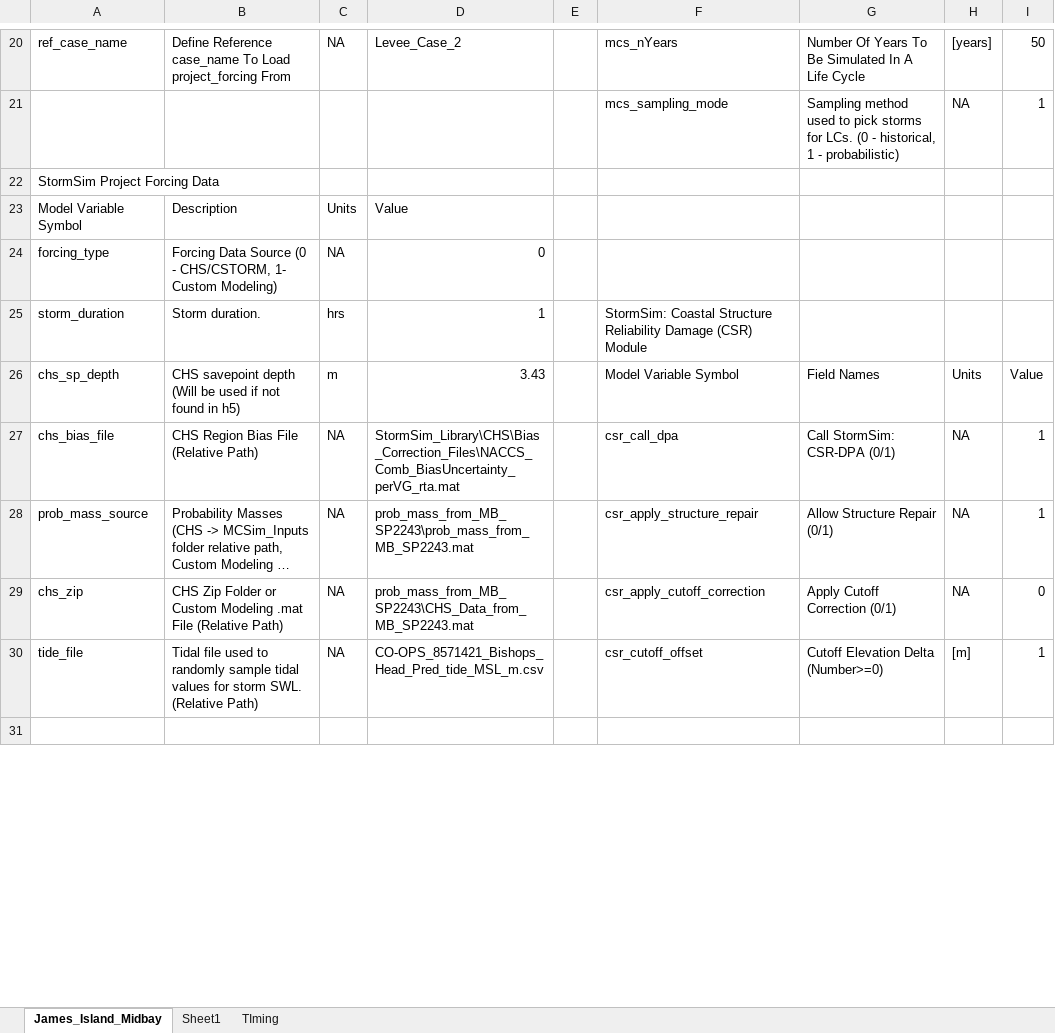
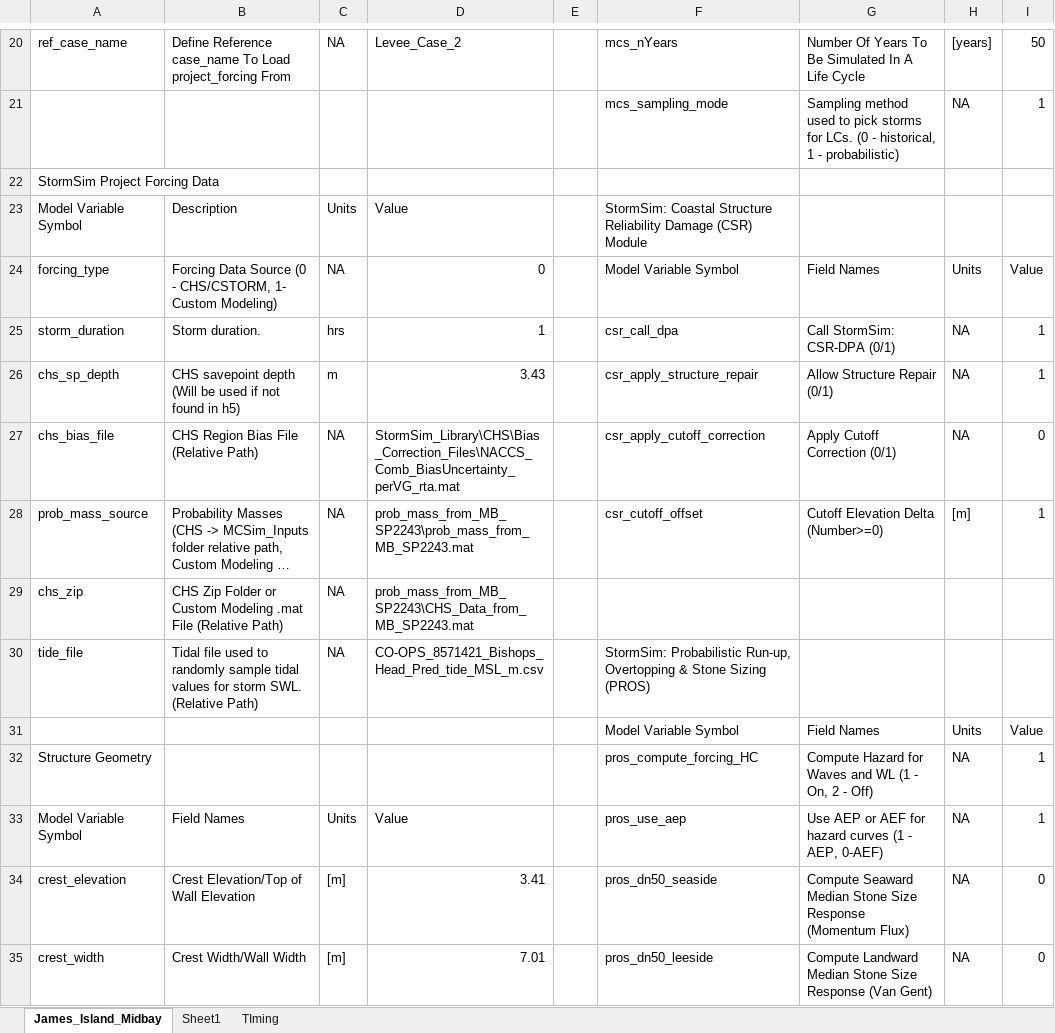
Before and after one commit to coastal-hazards-system/StormSim-Library, an Excel workbook: StormSim_Inputs.xlsx, sheet James_Island_Midbay, drawn as a sheet; only a part is shown, gaps mark what is left out; the shorter side is filled out with more unchanged rows; long unchanged cells end in …; values as stored, in another font and other column widths than the file's, no cell formats; the diff covers the shown part only; the diff names each change by its address in the sheet, - before the commit and + after, or states it on an @@ line.

Commit message:
Removing Empty Rows

```diff
--- a/StormSim_Inputs.xlsx (sheet James_Island_Midbay)
+++ b/StormSim_Inputs.xlsx (sheet James_Island_Midbay)
-F23: (empty)
+F23: StormSim: Coastal Structure Reliability Damage (CSR) Module
-F24: (empty)
+F24: Model Variable Symbol
-G24: (empty)
+G24: Field Names
-H24: (empty)
+H24: Units
-I24: (empty)
+I24: Value
-F25: StormSim: Coastal Structure Reliability Damage (CSR) Module
+F25: csr_call_dpa
-G25: (empty)
+G25: Call StormSim: CSR-DPA (0/1)
-H25: (empty)
+H25: NA
-I25: (empty)
+I25: 1
-F26: Model Variable Symbol
+F26: csr_apply_structure_repair
-G26: Field Names
+G26: Allow Structure Repair (0/1)
-H26: Units
+H26: NA
-I26: Value
+I26: 1
-F27: csr_call_dpa
+F27: csr_apply_cutoff_correction
-G27: Call StormSim: CSR-DPA (0/1)
+G27: Apply Cutoff Correction (0/1)
-I27: 1
+I27: 0
-F28: csr_apply_structure_repair
+F28: csr_cutoff_offset
-G28: Allow Structure Repair (0/1)
+G28: Cutoff Elevation Delta (Number>=0)
-H28: NA
+H28: [m]
-F29: csr_apply_cutoff_correction
+F29: (empty)
-G29: Apply Cutoff Correction (0/1)
+G29: (empty)
-H29: NA
+H29: (empty)
-I29: 0
+I29: (empty)
-F30: csr_cutoff_offset
+F30: StormSim: Probabilistic Run-up, Overtopping & Stone Sizing (PROS)
-G30: Cutoff Elevation Delta (Number>=0)
+G30: (empty)
-H30: [m]
+H30: (empty)
-I30: 1
+I30: (empty)
+row 31:  |  |  |  |  | Model Variable Symbol | Field Names | Units | Value
+row 32: Structure Geometry |  |  |  |  | pros_compute_forcing_HC | Compute Hazard for Waves and WL (1 - On, 2 - Off) | NA | 1
+row 33: Model Variable Symbol | Field Names | Units | Value |  | pros_use_aep | Use AEP or AEF for hazard curves (1 - AEP, 0-AEF) | NA | 1
+row 34: crest_elevation | Crest Elevation/Top of Wall Elevation | [m] | 3.41 |  | pros_dn50_seaside | Compute Seaward Median Stone Size Response (Momentum Flux) | NA | 0
+row 35: crest_width | Crest Width/Wall Width | [m] | 7.01 |  | pros_dn50_leeside | Compute Landward Median Stone Size Response (Van Gent) | NA | 0
```
Also changed, not shown: 8 added rows, 13 removed rows and 1 edited cell elsewhere in this sheet, cell formats.
